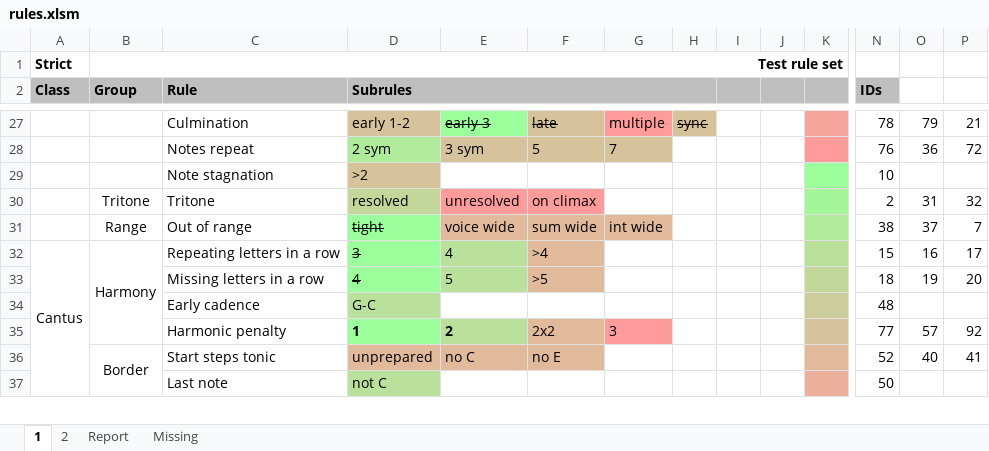
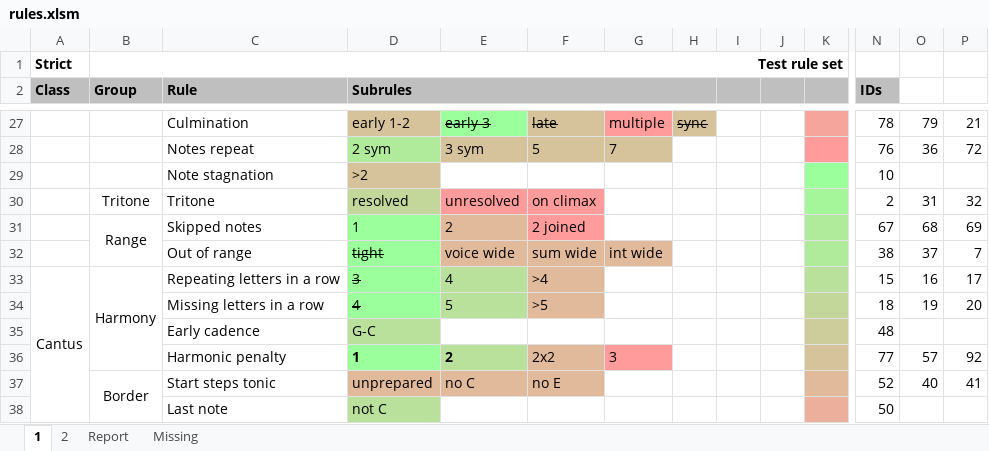
Before and after one commit to rualark/MGen, an Excel workbook: MGen/configs/GenCF1/include/rules.xlsm, sheet 1, drawn as a sheet; only a part is shown, gaps mark what is left out; values as stored, in another font and other column widths than the file's, no borders; charts and pictures not drawn; addresses are those after the commit; rows hold the shown columns only; the diff names each change by its address in the sheet, - before the commit and + after, or states it on an @@ line.

```diff
--- a/MGen/configs/GenCF1/include/rules.xlsm (sheet 1)
+++ b/MGen/configs/GenCF1/include/rules.xlsm (sheet 1)
+row 31:  | Range | Skipped notes | 1 | 2 | 2 joined |  |  |  |  |  | 67 | 68 | 69
-B32 (Group): Range
+B32 (Group): (empty)
```
Also changed, not shown: sheet Report, sheet 2, sheet Missing, 4 other files.
